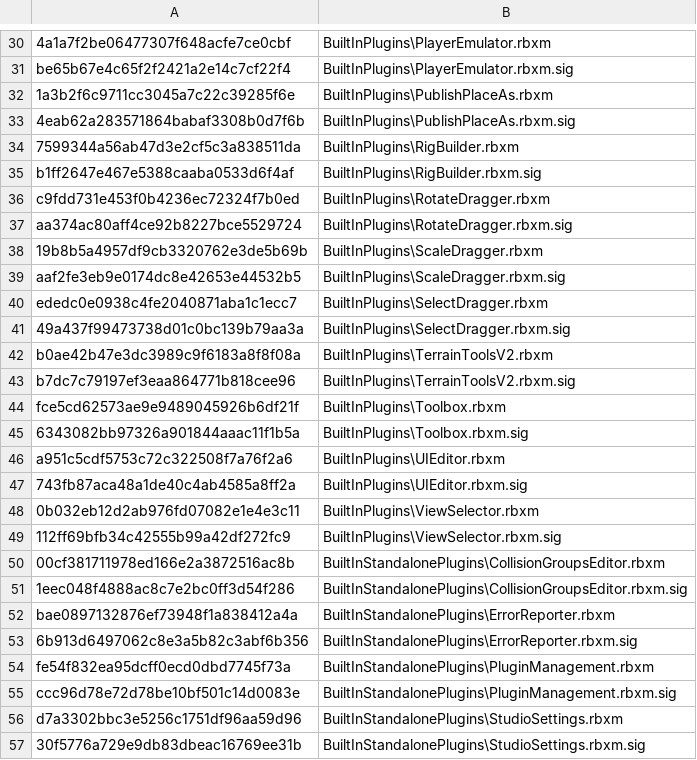
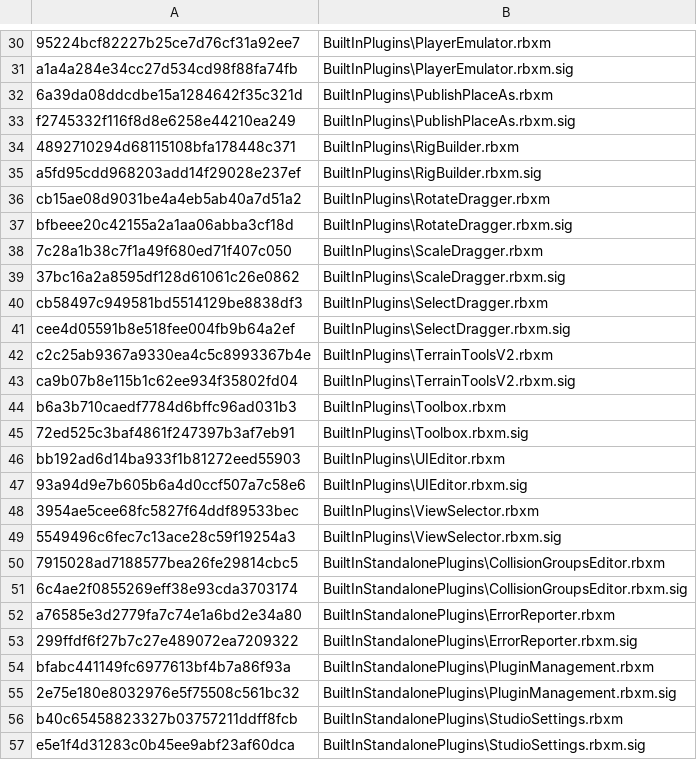
Before and after one commit to Kan18/Roblox-Client-Tracker, a CSV file: rbxManifest.csv, drawn as a sheet; only a part is shown, gaps mark what is left out; the diff covers the shown part only; the diff names each change by its address in the sheet, - before the commit and + after, or states it on an @@ line.

```diff
--- a/rbxManifest.csv
+++ b/rbxManifest.csv
-A30: 4a1a7f2be06477307f648acfe7ce0cbf
+A30: 95224bcf82227b25ce7d76cf31a92ee7
-A31: be65b67e4c65f2f2421a2e14c7cf22f4
+A31: a1a4a284e34cc27d534cd98f88fa74fb
-A32: 1a3b2f6c9711cc3045a7c22c39285f6e
+A32: 6a39da08ddcdbe15a1284642f35c321d
-A33: 4eab62a283571864babaf3308b0d7f6b
+A33: f2745332f116f8d8e6258e44210ea249
-A34: 7599344a56ab47d3e2cf5c3a838511da
+A34: 4892710294d68115108bfa178448c371
-A35: b1ff2647e467e5388caaba0533d6f4af
+A35: a5fd95cdd968203add14f29028e237ef
-A36: c9fdd731e453f0b4236ec72324f7b0ed
+A36: cb15ae08d9031be4a4eb5ab40a7d51a2
-A37: aa374ac80aff4ce92b8227bce5529724
+A37: bfbeee20c42155a2a1aa06abba3cf18d
-A38: 19b8b5a4957df9cb3320762e3de5b69b
+A38: 7c28a1b38c7f1a49f680ed71f407c050
-A39: aaf2fe3eb9e0174dc8e42653e44532b5
+A39: 37bc16a2a8595df128d61061c26e0862
-A40: ededc0e0938c4fe2040871aba1c1ecc7
+A40: cb58497c949581bd5514129be8838df3
-A41: 49a437f99473738d01c0bc139b79aa3a
+A41: cee4d05591b8e518fee004fb9b64a2ef
-A42: b0ae42b47e3dc3989c9f6183a8f8f08a
+A42: c2c25ab9367a9330ea4c5c8993367b4e
-A43: b7dc7c79197ef3eaa864771b818cee96
+A43: ca9b07b8e115b1c62ee934f35802fd04
-A44: fce5cd62573ae9e9489045926b6df21f
+A44: b6a3b710caedf7784d6bffc96ad031b3
-A45: 6343082bb97326a901844aaac11f1b5a
+A45: 72ed525c3baf4861f247397b3af7eb91
-A46: a951c5cdf5753c72c322508f7a76f2a6
+A46: bb192ad6d14ba933f1b81272eed55903
-A47: 743fb87aca48a1de40c4ab4585a8ff2a
+A47: 93a94d9e7b605b6a4d0ccf507a7c58e6
-A48: 0b032eb12d2ab976fd07082e1e4e3c11
+A48: 3954ae5cee68fc5827f64ddf89533bec
-A49: 112ff69bfb34c42555b99a42df272fc9
+A49: 5549496c6fec7c13ace28c59f19254a3
-A50: 00cf381711978ed166e2a3872516ac8b
+A50: 7915028ad7188577bea26fe29814cbc5
-A51: 1eec048f4888ac8c7e2bc0ff3d54f286
+A51: 6c4ae2f0855269eff38e93cda3703174
-A52: bae0897132876ef73948f1a838412a4a
+A52: a76585e3d2779fa7c74e1a6bd2e34a80
-A53: 6b913d6497062c8e3a5b82c3abf6b356
+A53: 299ffdf6f27b7c27e489072ea7209322
-A54: fe54f832ea95dcff0ecd0dbd7745f73a
+A54: bfabc441149fc6977613bf4b7a86f93a
-A55: ccc96d78e72d78be10bf501c14d0083e
+A55: 2e75e180e8032976e5f75508c561bc32
-A56: d7a3302bbc3e5256c1751df96aa59d96
+A56: b40c65458823327b03757211ddff8fcb
-A57: 30f5776a729e9db83dbeac16769ee31b
+A57: e5e1f4d31283c0b45ee9abf23af60dca
```
Also changed, not shown: 32 edited cells elsewhere in this file, rbxPkgManifest.csv, 6 other files.
